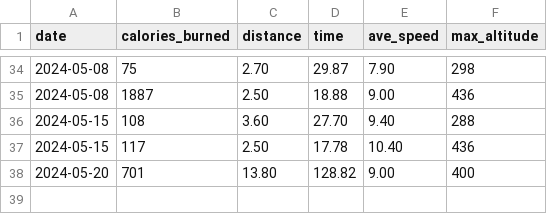
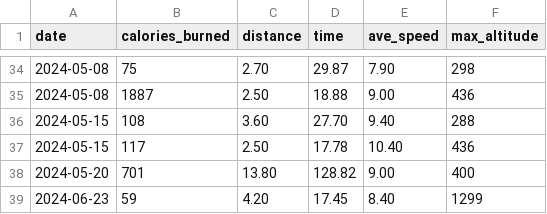
Before and after one commit to mjamontano/postgresql_grafana, a CSV file: combike.csv, drawn as a sheet; only a part is shown, gaps mark what is left out; the diff names each change by its address in the sheet, - before the commit and + after, or states it on an @@ line.

```diff
--- a/combike.csv
+++ b/combike.csv
+row 39: 2024-06-23 | 59 | 4.20 | 17.45 | 8.40 | 1299
```
Also changed, not shown: galaxy_watch_4.csv, 4 other files.
